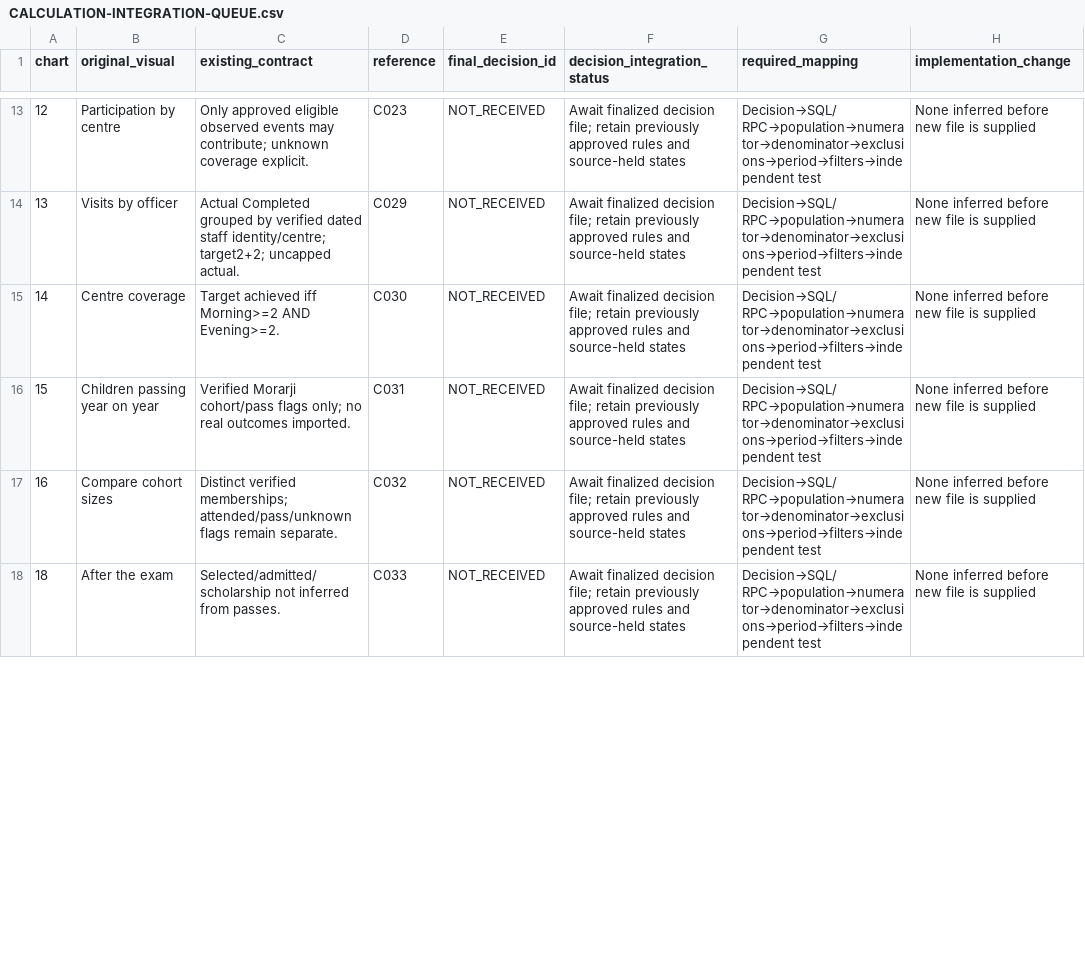
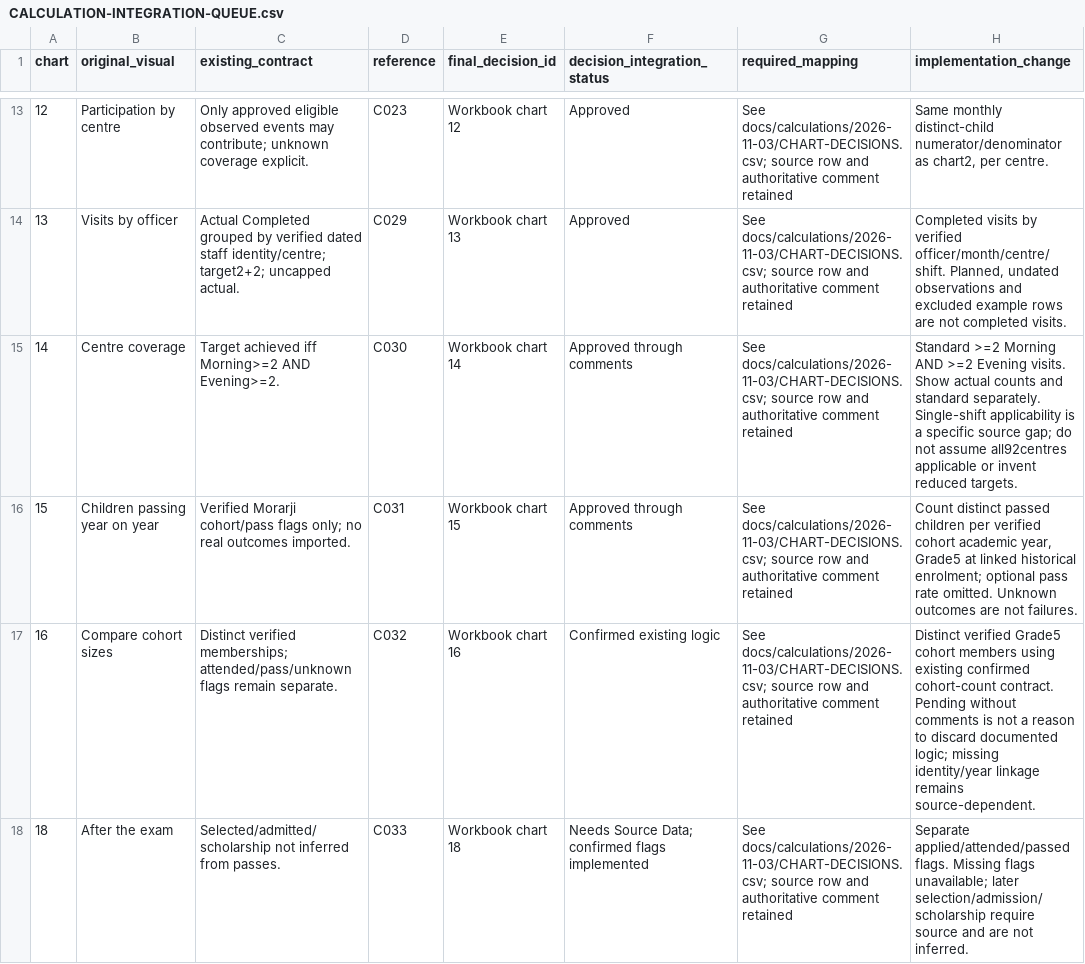
Before and after one commit to mass-org-data/mass-cac-dashboard, a CSV file: docs/completion/2026-11-03/CALCULATION-INTEGRATION-QUEUE.csv, drawn as a sheet; only a part is shown, gaps mark what is left out; the diff covers the shown part only.

Commit message:
Implement workbook-approved calculations and reconcile staff register privately

```diff
--- a/docs/completion/2026-11-03/CALCULATION-INTEGRATION-QUEUE.csv
+++ b/docs/completion/2026-11-03/CALCULATION-INTEGRATION-QUEUE.csv
@@ -13,6 +13,6 @@ chart,original_visual,existing_contract,reference,final_decision_id,decision_int
-12,Participation by centre,Only approved eligible observed events may contribute; unknown coverage explicit.,C023,NOT_RECEIVED,Await finalized decision file; retain previously approved rules and source-held states,Decision→SQL/RPC→population→numerator→denominator→exclusions→period→filters→independent test,None inferred before new file is supplied
-13,Visits by officer,Actual Completed grouped by verified dated staff identity/centre; target2+2; uncapped actual.,C029,NOT_RECEIVED,Await finalized decision file; retain previously approved rules and source-held states,Decision→SQL/RPC→population→numerator→denominator→exclusions→period→filters→independent test,None inferred before new file is supplied
-14,Centre coverage,Target achieved iff Morning>=2 AND Evening>=2.,C030,NOT_RECEIVED,Await finalized decision file; retain previously approved rules and source-held states,Decision→SQL/RPC→population→numerator→denominator→exclusions→period→filters→independent test,None inferred before new file is supplied
-15,Children passing year on year,Verified Morarji cohort/pass flags only; no real outcomes imported.,C031,NOT_RECEIVED,Await finalized decision file; retain previously approved rules and source-held states,Decision→SQL/RPC→population→numerator→denominator→exclusions→period→filters→independent test,None inferred before new file is supplied
-16,Compare cohort sizes,Distinct verified memberships; attended/pass/unknown flags remain separate.,C032,NOT_RECEIVED,Await finalized decision file; retain previously approved rules and source-held states,Decision→SQL/RPC→population→numerator→denominator→exclusions→period→filters→independent test,None inferred before new file is supplied
-18,After the exam,Selected/admitted/scholarship not inferred from passes.,C033,NOT_RECEIVED,Await finalized decision file; retain previously approved rules and source-held states,Decision→SQL/RPC→population→numerator→denominator→exclusions→period→filters→independent test,None inferred before new file is supplied
+12,Participation by centre,Only approved eligible observed events may contribute; unknown coverage explicit.,C023,Workbook chart 12,Approved,See docs/calculations/2026-11-03/CHART-DECISIONS.csv; source row and authoritative comment retained,"Same monthly distinct-child numerator/denominator as chart2, per centre."
+13,Visits by officer,Actual Completed grouped by verified dated staff identity/centre; target2+2; uncapped actual.,C029,Workbook chart 13,Approved,See docs/calculations/2026-11-03/CHART-DECISIONS.csv; source row and authoritative comment retained,"Completed visits by verified officer/month/centre/shift. Planned, undated observations and excluded example rows are not completed visits."
+14,Centre coverage,Target achieved iff Morning>=2 AND Evening>=2.,C030,Workbook chart 14,Approved through comments,See docs/calculations/2026-11-03/CHART-DECISIONS.csv; source row and authoritative comment retained,Standard >=2 Morning AND >=2 Evening visits. Show actual counts and standard separately. Single-shift applicability is a specific source gap; do not assume all92centres applicable or invent reduced targets.
+15,Children passing year on year,Verified Morarji cohort/pass flags only; no real outcomes imported.,C031,Workbook chart 15,Approved through comments,See docs/calculations/2026-11-03/CHART-DECISIONS.csv; source row and authoritative comment retained,"Count distinct passed children per verified cohort academic year, Grade5 at linked historical enrolment; optional pass rate omitted. Unknown outcomes are not failures."
+16,Compare cohort sizes,Distinct verified memberships; attended/pass/unknown flags remain separate.,C032,Workbook chart 16,Confirmed existing logic,See docs/calculations/2026-11-03/CHART-DECISIONS.csv; source row and authoritative comment retained,Distinct verified Grade5 cohort members using existing confirmed cohort-count contract. Pending without comments is not a reason to discard documented logic; missing identity/year linkage remains source-dependent.
+18,After the exam,Selected/admitted/scholarship not inferred from passes.,C033,Workbook chart 18,Needs Source Data; confirmed flags implemented,See docs/calculations/2026-11-03/CHART-DECISIONS.csv; source row and authoritative comment retained,Separate applied/attended/passed flags. Missing flags unavailable; later selection/admission/scholarship require source and are not inferred.
```
Also changed, not shown: 72 edited cells elsewhere in this file, 29 other files.
